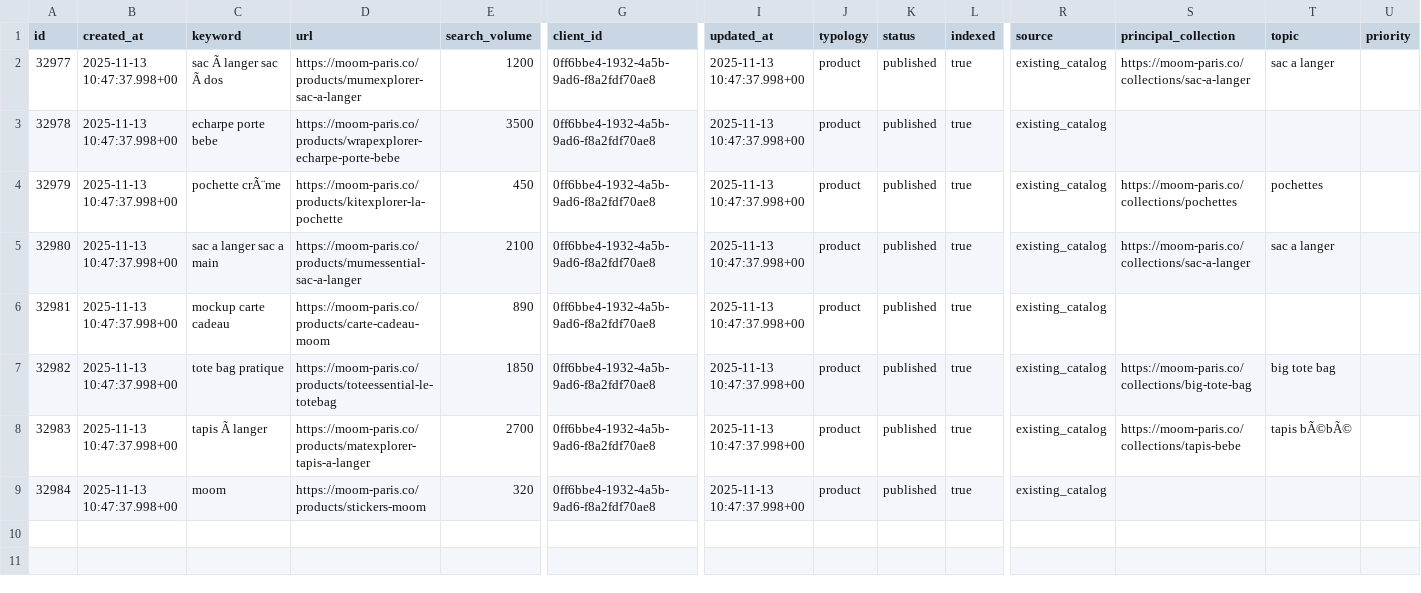
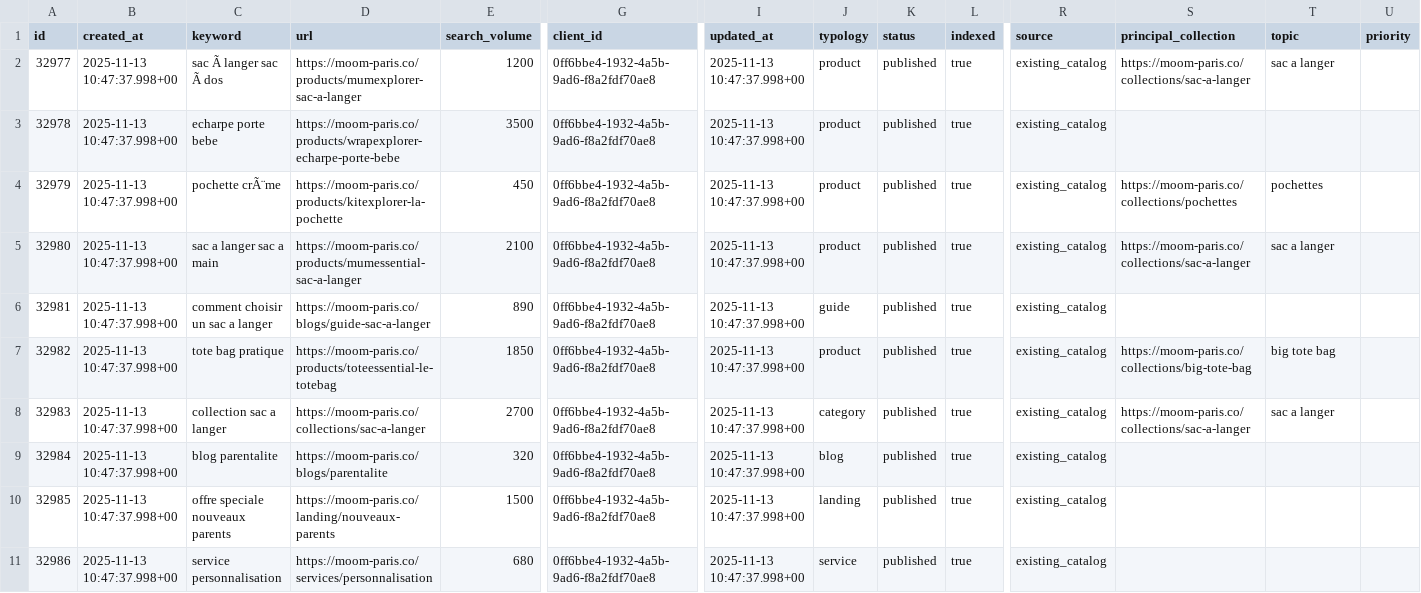
Before and after one commit to beuch26/stepizi, a CSV file: sample_data.csv, drawn as a sheet; only a part is shown, gaps mark what is left out; rows hold the shown columns only; the diff names each change by its address in the sheet, - before the commit and + after, or states it on an @@ line.

```diff
--- a/sample_data.csv
+++ b/sample_data.csv
-C6 (keyword): mockup carte cadeau
+C6 (keyword): comment choisir un sac a langer
-D6 (url): https://moom-paris.co/products/carte-cadeau-moom
+D6 (url): https://moom-paris.co/blogs/guide-sac-a-langer
-J6 (typology): product
+J6 (typology): guide
-C8 (keyword): tapis Ã langer
+C8 (keyword): collection sac a langer
-D8 (url): https://moom-paris.co/products/matexplorer-tapis-a-langer
+D8 (url): https://moom-paris.co/collections/sac-a-langer
-J8 (typology): product
+J8 (typology): category
-S8 (principal_collection): https://moom-paris.co/collections/tapis-bebe
+S8 (principal_collection): https://moom-paris.co/collections/sac-a-langer
-T8 (topic): tapis bÃ©bÃ©
+T8 (topic): sac a langer
-C9 (keyword): moom
+C9 (keyword): blog parentalite
-D9 (url): https://moom-paris.co/products/stickers-moom
+D9 (url): https://moom-paris.co/blogs/parentalite
-J9 (typology): product
+J9 (typology): blog
+row 10: 32985 | 2025-11-13 10:47:37.998+00 | offre speciale nouveaux parents | https://moom-paris.co/landing/nouveaux-parents | 1500 | 0ff6bbe4-1932-4a5b-9ad6-f8a2fdf70ae8 | 2025-11-13 10:47:37.998+00 | landing | published | true | existing_catalog
+row 11: 32986 | 2025-11-13 10:47:37.998+00 | service personnalisation | https://moom-paris.co/services/personnalisation | 680 | 0ff6bbe4-1932-4a5b-9ad6-f8a2fdf70ae8 | 2025-11-13 10:47:37.998+00 | service | published | true | existing_catalog
```
Also changed, not shown: 2 other files.
